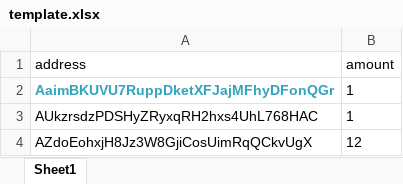
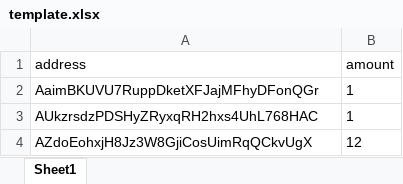
Before and after one commit to ont-bizsuite/Ontology-tools-currency, an Excel workbook: public/template.xlsx, sheet Sheet1, drawn as a sheet; values as stored, in another font and other column widths than the file's, no borders; the diff names each change by its address in the sheet, - before the commit and + after, or states it on an @@ line.

```diff
--- a/public/template.xlsx (sheet Sheet1)
+++ b/public/template.xlsx (sheet Sheet1)
@@ A2 bold: on → off, text colour: #32A4BE → black @@
```
Also changed, not shown: 2 other files.
